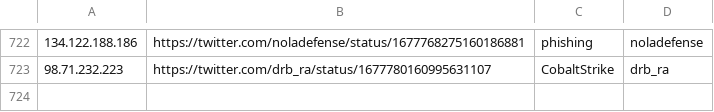
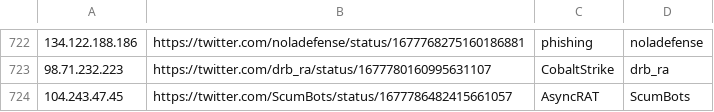
Before and after one commit to Reman2k/ioc, a CSV file: IPtemp65.csv, drawn as a sheet; only a part is shown, gaps mark what is left out; the diff names each change by its address in the sheet, - before the commit and + after, or states it on an @@ line.

```diff
--- a/IPtemp65.csv
+++ b/IPtemp65.csv
+row 724: 104.243.47.45 | https://twitter.com/ScumBots/status/1677786482415661057 | AsyncRAT | ScumBots
```
Also changed, not shown: IPtemp66.csv.
